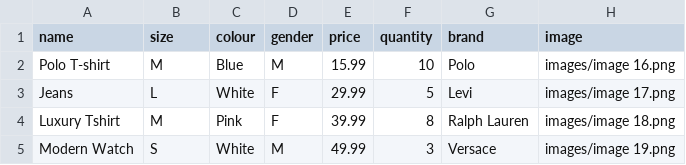
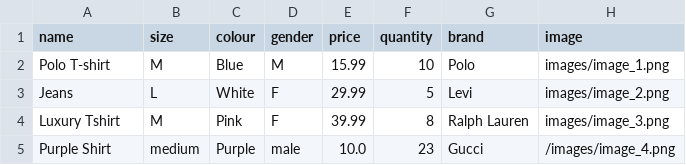
Before and after one commit to Jaydbon/ShopLyft, a CSV file: catalogue.csv, drawn as a sheet.

Commit message:
Added image uploading

```diff
--- a/catalogue.csv
+++ b/catalogue.csv
@@ -1,5 +1,5 @@
 name,size,colour,gender,price,quantity,brand,image
-Polo T-shirt,M,Blue,M,15.99,10,Polo,images/image 16.png
-Jeans,L,White,F,29.99,5,Levi,images/image 17.png
-Luxury Tshirt,M,Pink,F,39.99,8,Ralph Lauren,images/image 18.png
-Modern Watch,S,White,M,49.99,3,Versace,images/image 19.png
+Polo T-shirt,M,Blue,M,15.99,10,Polo,images/image_1.png
+Jeans,L,White,F,29.99,5,Levi,images/image_2.png
+Luxury Tshirt,M,Pink,F,39.99,8,Ralph Lauren,images/image_3.png
+Purple Shirt,medium,Purple,male,10.0,23,Gucci,/images/image_4.png
```
Also changed, not shown: 7 other files.
